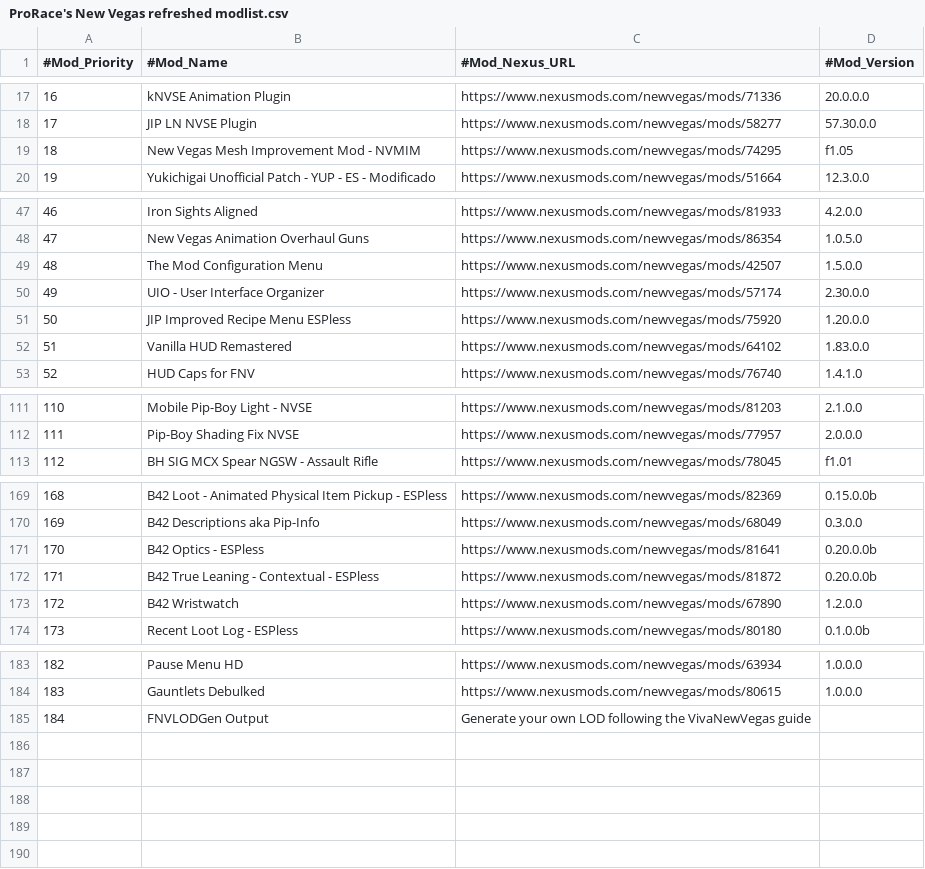
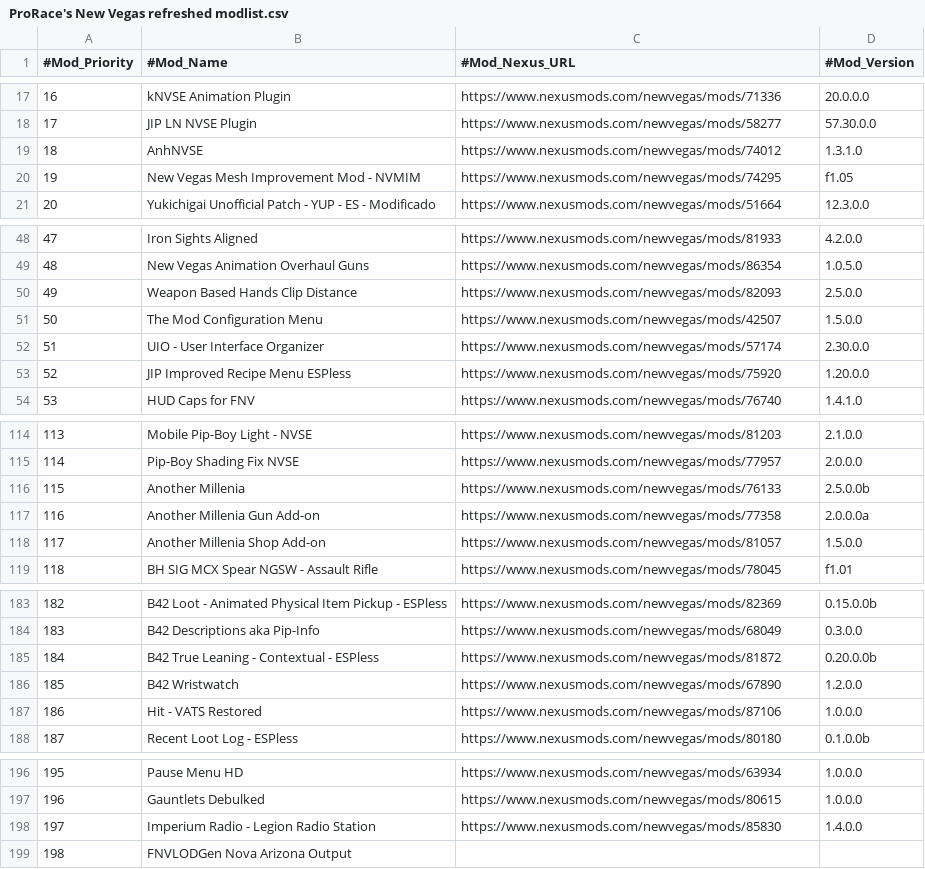
Before and after one commit to ProRace-X/FNV_MODLIST, a CSV file: ProRace's New Vegas refreshed modlist.csv, drawn as a sheet; only a part is shown, gaps mark what is left out; removed rows and columns are numbered as before the commit, all else as after; the diff covers the shown part only; the diff names each change by its address in the sheet, - before the commit and + after, or states it on an @@ line.

```diff
--- a/ProRace's New Vegas refreshed modlist.csv
+++ b/ProRace's New Vegas refreshed modlist.csv
+row 19: 18 | AnhNVSE | https://www.nexusmods.com/newvegas/mods/74012 | 1.3.1.0
@@ column A (#Mod_Priority) renumbered between rows 20 and 197 @@
+row 50: 49 | Weapon Based Hands Clip Distance | https://www.nexusmods.com/newvegas/mods/82093 | 2.5.0.0
-row 52: 51 | Vanilla HUD Remastered | https://www.nexusmods.com/newvegas/mods/64102 | 1.83.0.0
+row 116: 115 | Another Millenia | https://www.nexusmods.com/newvegas/mods/76133 | 2.5.0.0b
+row 117: 116 | Another Millenia Gun Add-on | https://www.nexusmods.com/newvegas/mods/77358 | 2.0.0.0a
+row 118: 117 | Another Millenia Shop Add-on | https://www.nexusmods.com/newvegas/mods/81057 | 1.5.0.0
-row 171: 170 | B42 Optics - ESPless | https://www.nexusmods.com/newvegas/mods/81641 | 0.20.0.0b
+row 187: 186 | Hit - VATS Restored | https://www.nexusmods.com/newvegas/mods/87106 | 1.0.0.0
-row 185: 184 | FNVLODGen Output | Generate your own LOD following the VivaNewVegas guide
+row 198: 197 | Imperium Radio - Legion Radio Station | https://www.nexusmods.com/newvegas/mods/85830 | 1.4.0.0
+row 199: 198 | FNVLODGen Nova Arizona Output
```
Also changed, not shown: 13 added rows, 4 removed rows, 3 moved rows and 1 edited cell elsewhere in this file.
